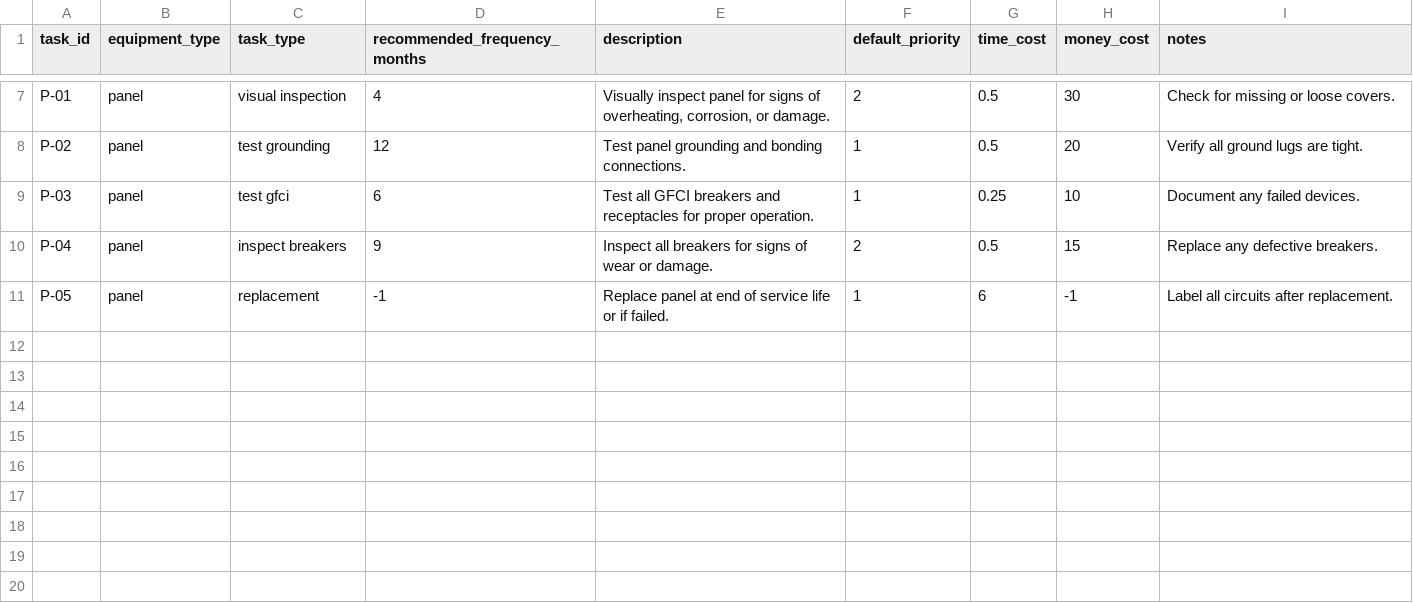
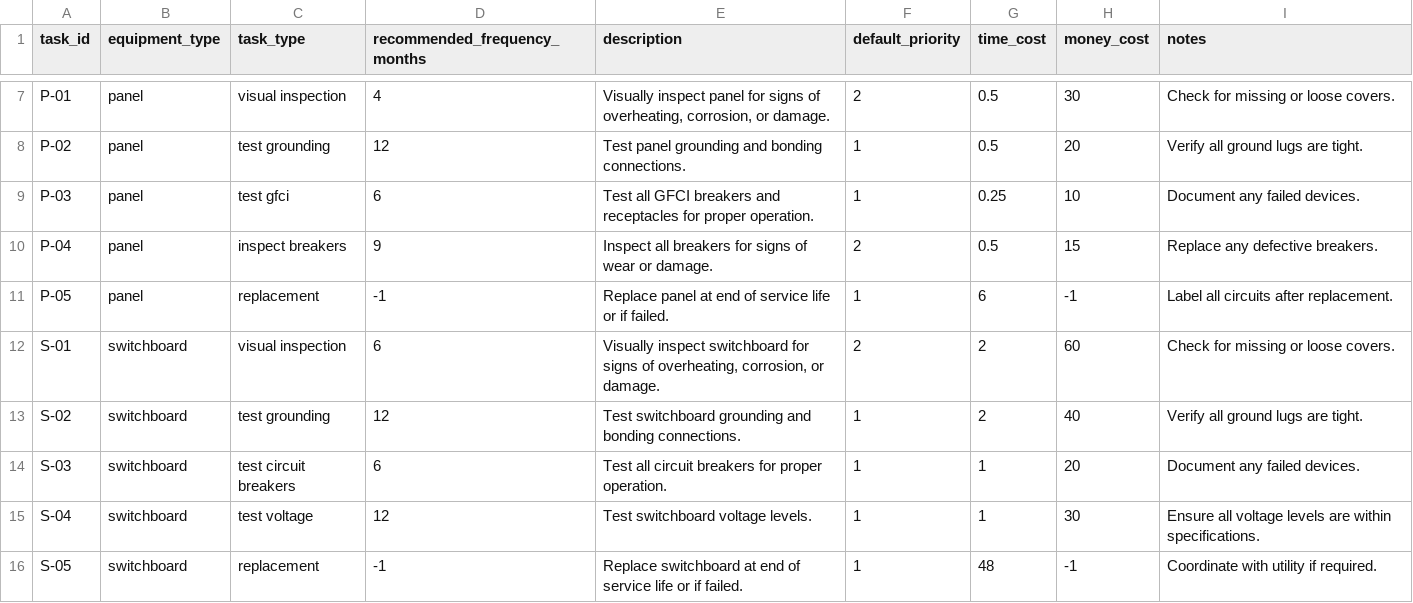
Before and after one commit to sclebow/MACAD-Thesis-MEP-Graph, a CSV file: tables/example_maintenance_list.csv, drawn as a sheet; only a part is shown, gaps mark what is left out.

Commit message:
Enhance maintenance task processing: update input handling, add replacement task scheduling, and improve RUL assessment logic.

```diff
--- a/tables/example_maintenance_list.csv
+++ b/tables/example_maintenance_list.csv
@@ -11 +11,6 @@ P-04,panel,inspect breakers,9,Inspect all breakers for signs of wear or damage.,
 P-05,panel,replacement,-1,Replace panel at end of service life or if failed.,1,6,-1,Label all circuits after replacement.
+S-01,switchboard,visual inspection,6,"Visually inspect switchboard for signs of overheating, corrosion, or damage.",2,2,60,Check for missing or loose covers.
+S-02,switchboard,test grounding,12,Test switchboard grounding and bonding connections.,1,2,40,Verify all ground lugs are tight.
+S-03,switchboard,test circuit breakers,6,Test all circuit breakers for proper operation.,1,1,20,Document any failed devices.
+S-04,switchboard,test voltage,12,Test switchboard voltage levels.,1,1,30,Ensure all voltage levels are within specifications.
+S-05,switchboard,replacement,-1,Replace switchboard at end of service life or if failed.,1,48,-1,Coordinate with utility if required.
```
Also changed, not shown: 3 other files.
